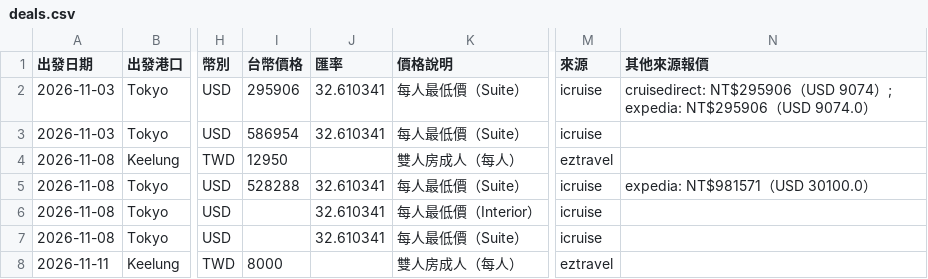
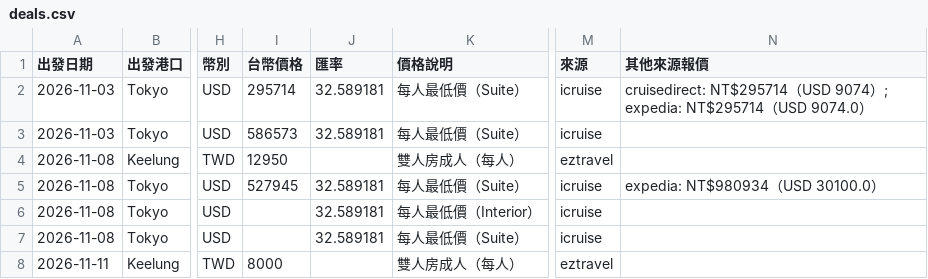
Before and after one commit to paladinlin1/cruise-deals, a CSV file: data/deals.csv, drawn as a sheet; only a part is shown, gaps mark what is left out; the diff covers the shown part only; the diff names each change by its address in the sheet, - before the commit and + after, or states it on an @@ line.

```diff
--- a/data/deals.csv
+++ b/data/deals.csv
-I2 (台幣價格): 295906
+I2 (台幣價格): 295714
-J2:J3 (匯率): 32.610341
+J2:J3 (匯率): 32.589181
-N2 (其他來源報價): cruisedirect: NT$295906（USD 9074）; expedia: NT$295906（USD…
+N2 (其他來源報價): cruisedirect: NT$295714（USD 9074）; expedia: NT$295714（USD…
-I3 (台幣價格): 586954
+I3 (台幣價格): 586573
-I5 (台幣價格): 528288
+I5 (台幣價格): 527945
-J5:J7 (匯率): 32.610341
+J5:J7 (匯率): 32.589181
-N5 (其他來源報價): expedia: NT$981571（USD 30100.0）
+N5 (其他來源報價): expedia: NT$980934（USD 30100.0）
```
Also changed, not shown: 51 edited cells elsewhere in this file, 3 other files.
